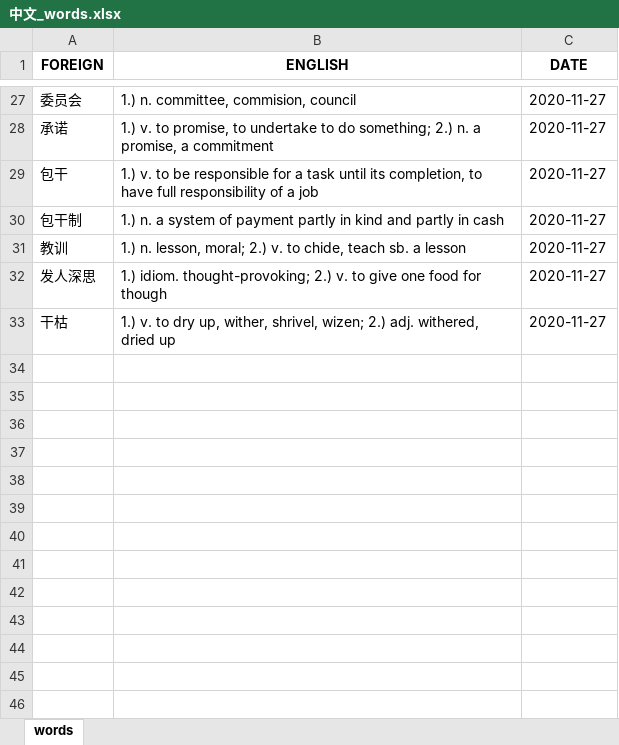
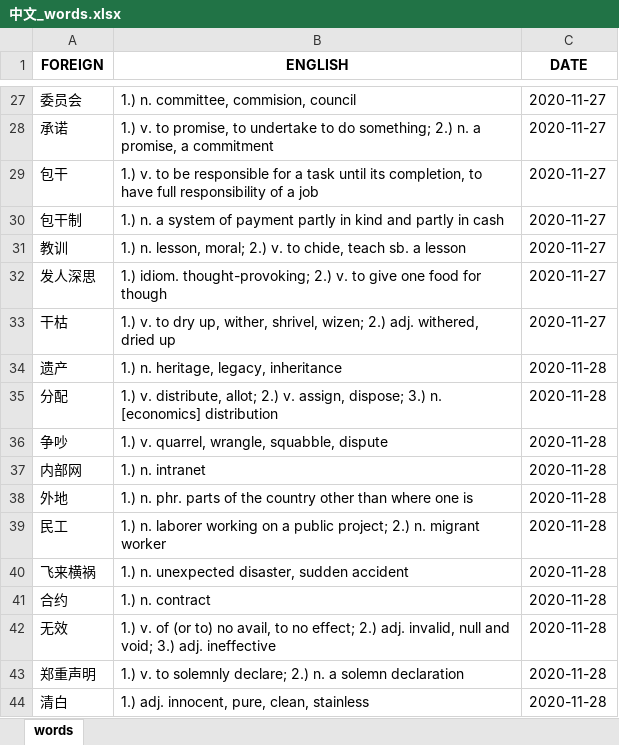
Before and after one commit to mikitz/anki-card-importer, an Excel workbook: Databases/中文_words.xlsx, sheet words, drawn as a sheet; only a part is shown, gaps mark what is left out; values as stored, in another font and other column widths than the file's, no borders; the diff names each change by its address in the sheet, - before the commit and + after, or states it on an @@ line.

```diff
--- a/Databases/中文_words.xlsx (sheet words)
+++ b/Databases/中文_words.xlsx (sheet words)
+row 34: 遗产 | 1.) n. heritage, legacy, inheritance | 2020-11-28
+row 35: 分配 | 1.) v. distribute, allot; 2.) v. assign, dispose; 3.) n. [economics] distribution | 2020-11-28
+row 36: 争吵 | 1.) v. quarrel, wrangle, squabble, dispute | 2020-11-28
+row 37: 内部网 | 1.) n. intranet | 2020-11-28
+row 38: 外地 | 1.) n. phr. parts of the country other than where one is | 2020-11-28
+row 39: 民工 | 1.) n. laborer working on a public project; 2.) n. migrant worker | 2020-11-28
+row 40: 飞来横祸 | 1.) n. unexpected disaster, sudden accident | 2020-11-28
+row 41: 合约 | 1.) n. contract | 2020-11-28
+row 42: 无效 | 1.) v. of (or to) no avail, to no effect; 2.) adj. invalid, null and void; 3.) adj. ineffective | 2020-11-28
+row 43: 郑重声明 | 1.) v. to solemnly declare; 2.) n. a solemn declaration | 2020-11-28
+row 44: 清白 | 1.) adj. innocent, pure, clean, stainless | 2020-11-28
```
Also changed, not shown: Databases/中文_sentences.xlsx, Databases/한국어_sentences.xlsx, 4 other files.
